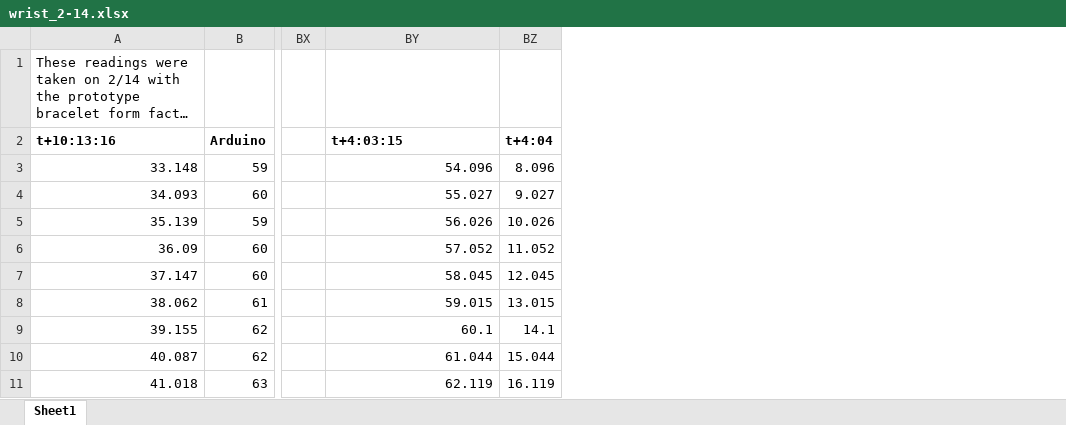
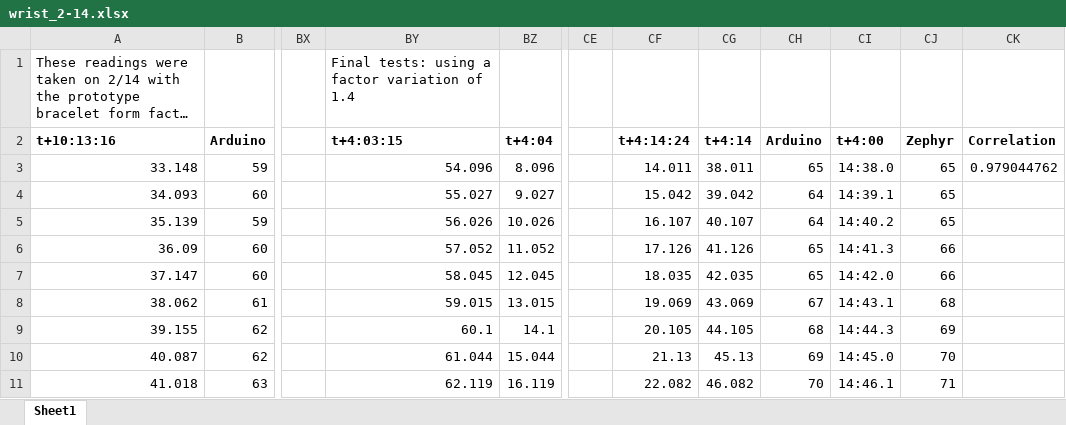
Before and after one commit to marcb23/HRM, an Excel workbook: Testing/wrist_2-14.xlsx, sheet Sheet1, drawn as a sheet; only a part is shown, gaps mark what is left out; long unchanged cells end in …; values as stored, in another font and other column widths than the file's, no borders; the diff names each change by its address in the sheet, - before the commit and + after, or states it on an @@ line.

Commit message:
finished python implementation (maybe still some bugs) and created file to start Arduino implementation next time

```diff
--- a/Testing/wrist_2-14.xlsx (sheet Sheet1)
+++ b/Testing/wrist_2-14.xlsx (sheet Sheet1)
+column CE, empty
+column CF, rows 2-11: t+4:14:24 | 14.011 | 15.042 | 16.107 | 17.126 | 18.035 | 19.069 | 20.105 | 21.13 | 22.082
+column CG, rows 2-11: t+4:14 | 38.011 | 39.042 | 40.107 | 41.126 | 42.035 | 43.069 | 44.105 | 45.13 | 46.082
+column CH, rows 2-11: Arduino | 65 | 64 | 64 | 65 | 65 | 67 | 68 | 69 | 70
+column CI, rows 2-11: t+4:00 | 14:38.0 | 14:39.1 | 14:40.2 | 14:41.3 | 14:42.0 | 14:43.1 | 14:44.3 | 14:45.0 | 14:46.1
+column CJ, rows 2-11: Zephyr | 65 | 65 | 65 | 66 | 66 | 68 | 69 | 70 | 71
+column CK, rows 2-3: Correlation | 0.979044762
-BY1: (empty)
+BY1: Final tests: using a factor variation of 1.4
```
Also changed, not shown: 31 other files.
